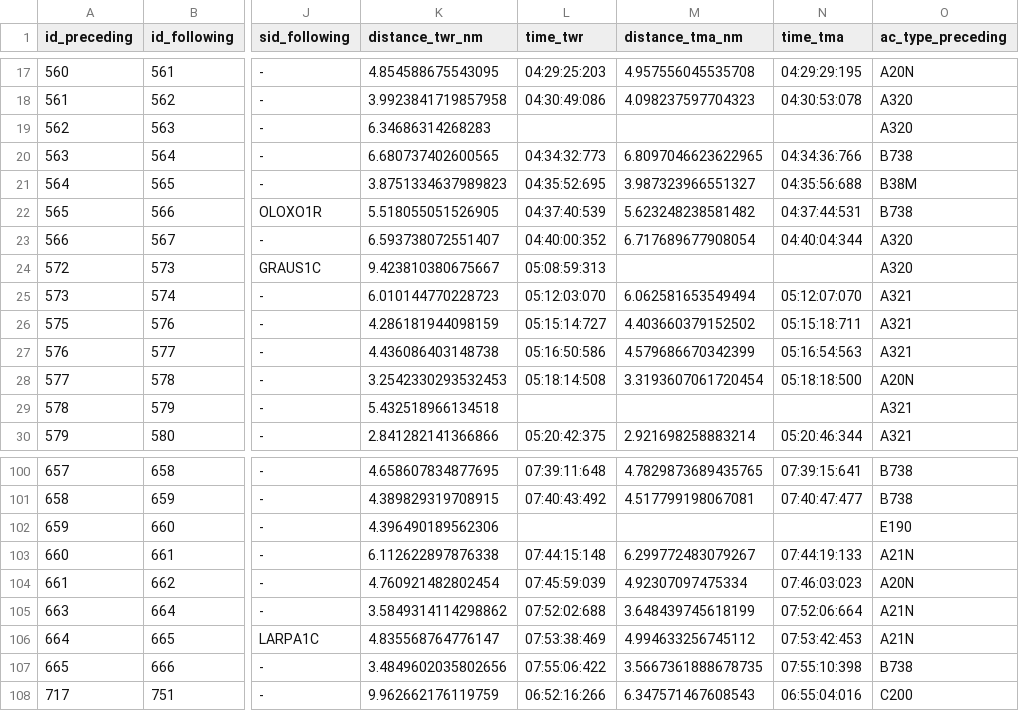
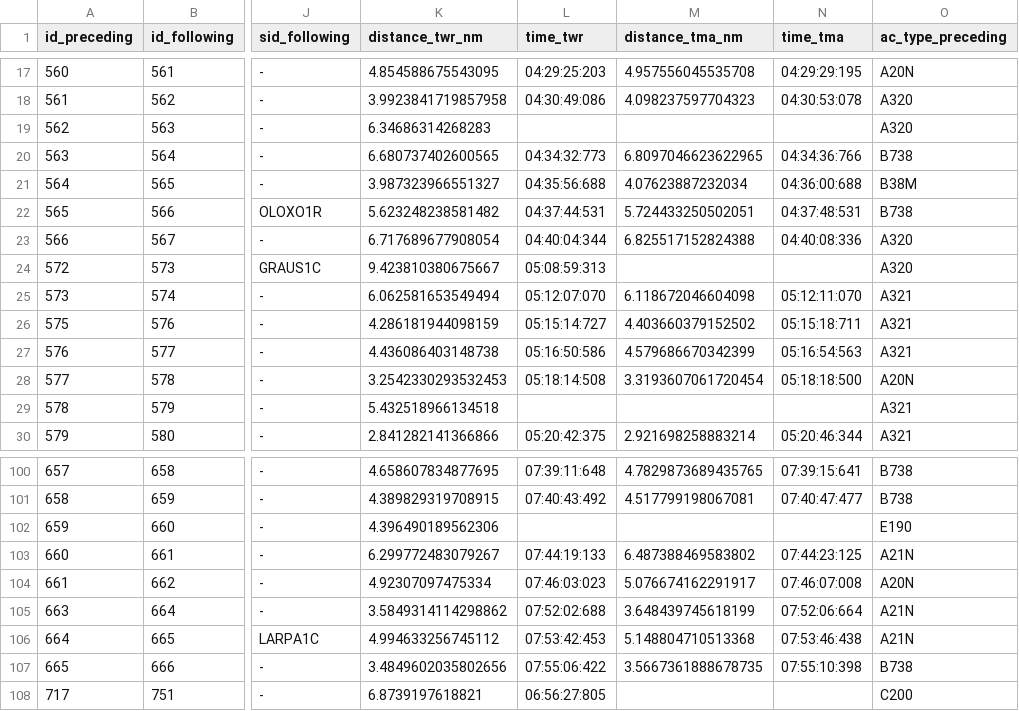
Before and after one commit to JoanPerezPerez/PGTA_project3, a CSV file: Outputs/distances_twr_tma.csv, drawn as a sheet; only a part is shown, gaps mark what is left out; the diff covers the shown part only; the diff names each change by its address in the sheet, - before the commit and + after, or states it on an @@ line.

```diff
--- a/Outputs/distances_twr_tma.csv
+++ b/Outputs/distances_twr_tma.csv
-K21 (distance_twr_nm): 3.8751334637989823
+K21 (distance_twr_nm): 3.987323966551327
-L21 (time_twr): 04:35:52:695
+L21 (time_twr): 04:35:56:688
-M21 (distance_tma_nm): 3.987323966551327
+M21 (distance_tma_nm): 4.07623887232034
-N21 (time_tma): 04:35:56:688
+N21 (time_tma): 04:36:00:688
-K22 (distance_twr_nm): 5.518055051526905
+K22 (distance_twr_nm): 5.623248238581482
-L22 (time_twr): 04:37:40:539
+L22 (time_twr): 04:37:44:531
-M22 (distance_tma_nm): 5.623248238581482
+M22 (distance_tma_nm): 5.724433250502051
-N22 (time_tma): 04:37:44:531
+N22 (time_tma): 04:37:48:531
-K23 (distance_twr_nm): 6.593738072551407
+K23 (distance_twr_nm): 6.717689677908054
-L23 (time_twr): 04:40:00:352
+L23 (time_twr): 04:40:04:344
-M23 (distance_tma_nm): 6.717689677908054
+M23 (distance_tma_nm): 6.825517152824388
-N23 (time_tma): 04:40:04:344
+N23 (time_tma): 04:40:08:336
-K25 (distance_twr_nm): 6.010144770228723
+K25 (distance_twr_nm): 6.062581653549494
-L25 (time_twr): 05:12:03:070
+L25 (time_twr): 05:12:07:070
-M25 (distance_tma_nm): 6.062581653549494
+M25 (distance_tma_nm): 6.118672046604098
-N25 (time_tma): 05:12:07:070
+N25 (time_tma): 05:12:11:070
-K103 (distance_twr_nm): 6.112622897876338
+K103 (distance_twr_nm): 6.299772483079267
-L103 (time_twr): 07:44:15:148
+L103 (time_twr): 07:44:19:133
-M103 (distance_tma_nm): 6.299772483079267
+M103 (distance_tma_nm): 6.487388469583802
-N103 (time_tma): 07:44:19:133
+N103 (time_tma): 07:44:23:125
-K104 (distance_twr_nm): 4.760921482802454
+K104 (distance_twr_nm): 4.92307097475334
-L104 (time_twr): 07:45:59:039
+L104 (time_twr): 07:46:03:023
-M104 (distance_tma_nm): 4.92307097475334
+M104 (distance_tma_nm): 5.076674162291917
-N104 (time_tma): 07:46:03:023
+N104 (time_tma): 07:46:07:008
-K106 (distance_twr_nm): 4.835568764776147
+K106 (distance_twr_nm): 4.994633256745112
-L106 (time_twr): 07:53:38:469
+L106 (time_twr): 07:53:42:453
-M106 (distance_tma_nm): 4.994633256745112
+M106 (distance_tma_nm): 5.148804710513368
-N106 (time_tma): 07:53:42:453
+N106 (time_tma): 07:53:46:438
-K108 (distance_twr_nm): 9.962662176119759
+K108 (distance_twr_nm): 6.8739197618821
-L108 (time_twr): 06:52:16:266
+L108 (time_twr): 06:56:27:805
-M108 (distance_tma_nm): 6.347571467608543
+M108 (distance_tma_nm): (empty)
-N108 (time_tma): 06:55:04:016
+N108 (time_tma): (empty)
```
Also changed, not shown: 46 edited cells elsewhere in this file, Outputs/loa_check_full.csv, Outputs/loa_violations_only.csv, 5 other files.
